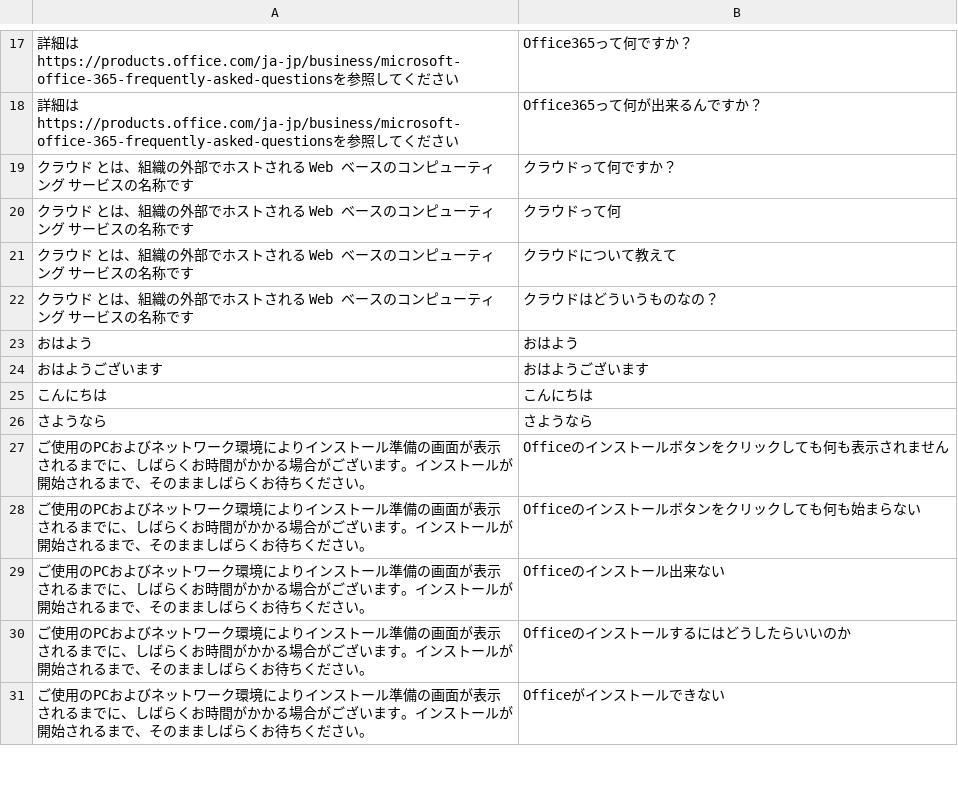
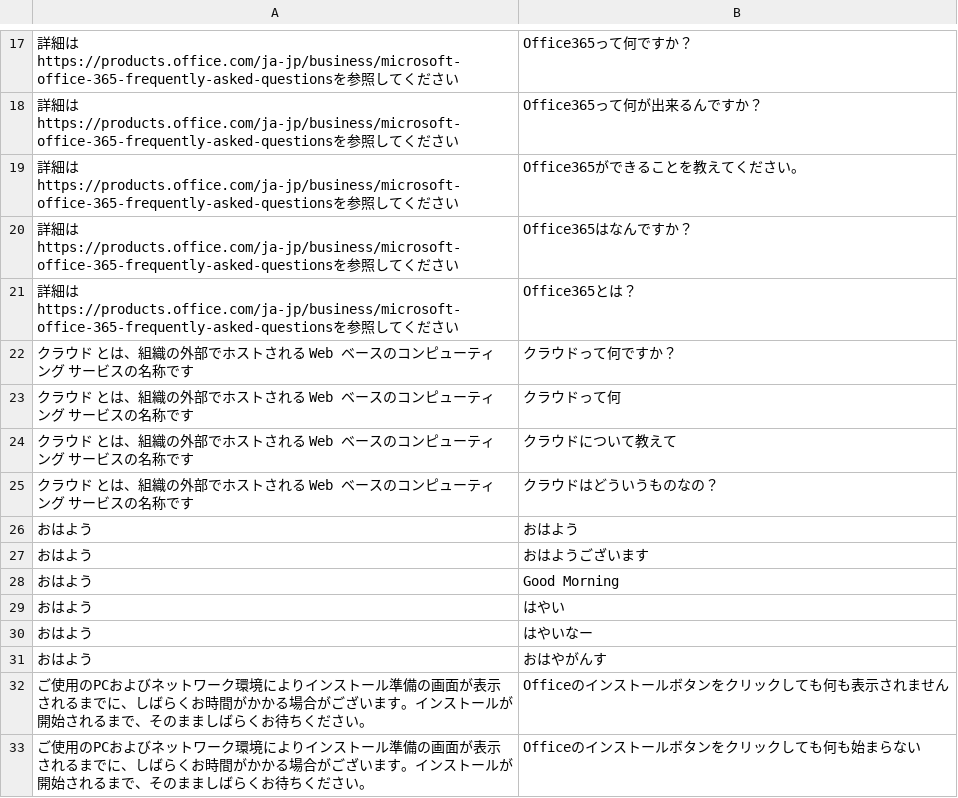
Before and after one commit to ufohuang98/CNTK_SelfLearning01, a TSV file: JBS.CNTK.SelfLearning01/Tools.JBS.ChatBot.Batch/Resource/train_dataset.tsv, drawn as a sheet; only a part is shown, gaps mark what is left out; the shorter side is filled out with more unchanged rows; removed rows and columns are numbered as before the commit, all else as after; the diff names each change by its address in the sheet, - before the commit and + after, or states it on an @@ line.

```diff
--- a/JBS.CNTK.SelfLearning01/Tools.JBS.ChatBot.Batch/Resource/train_dataset.tsv
+++ b/JBS.CNTK.SelfLearning01/Tools.JBS.ChatBot.Batch/Resource/train_dataset.tsv
+row 19: 詳細はhttps://products.office.com/ja-jp/business/microsoft-office-365-frequently-asked-questionsを参照してください | Office365ができることを教えてください。
+row 20: 詳細はhttps://products.office.com/ja-jp/business/microsoft-office-365-frequently-asked-questionsを参照してください | Office365はなんですか？
+row 21: 詳細はhttps://products.office.com/ja-jp/business/microsoft-office-365-frequently-asked-questionsを参照してください | Office365とは？
-A27: おはようございます
+A27: おはよう
-row 25: こんにちは | こんにちは
-row 26: さようなら | さようなら
+row 28: おはよう | Good Morning
+row 29: おはよう | はやい
+row 30: おはよう | はやいなー
+row 31: おはよう | おはやがんす
```
Also changed, not shown: JBS.CNTK.SelfLearning01/JBS.ChatBot/Resource/words_index.tsv, JBS.CNTK.SelfLearning01/Tools.JBS.ChatBot.Batch/Data/labels_index.tsv, 12 other files.
